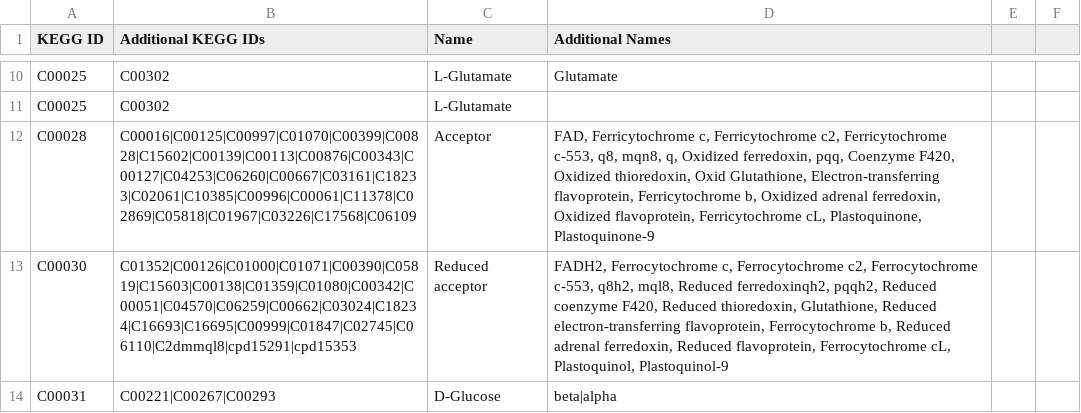
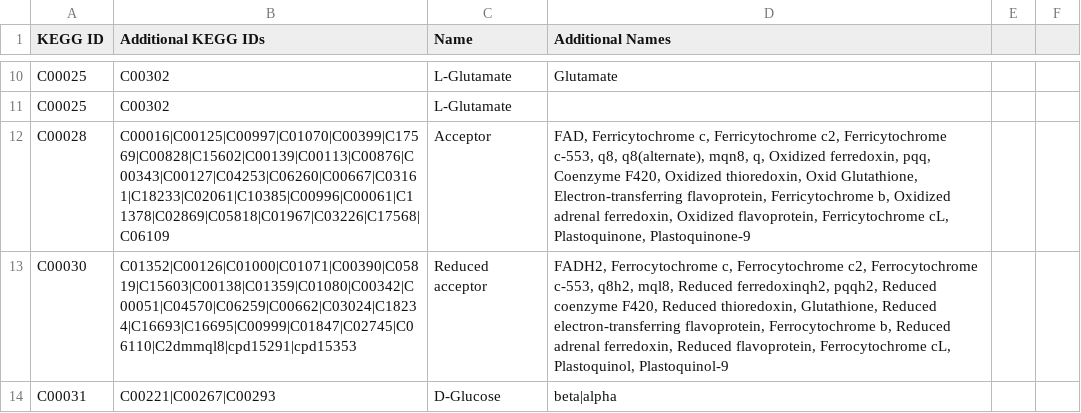
Before and after one commit to desmondlun/MOST, a CSV file: etc/visualization/metabolite_substitutions.csv, drawn as a sheet; only a part is shown, gaps mark what is left out.

Commit message:
Added KEGG IDs

```diff
--- a/etc/visualization/metabolite_substitutions.csv
+++ b/etc/visualization/metabolite_substitutions.csv
@@ -11,3 +11,3 @@ C00025,C00302,L-Glutamate,Glutamate,,
 C00025,C00302,L-Glutamate,,,
-C00028,C00016|C00125|C00997|C01070|C00399|C00828|C15602|C00139|C00113|C00876|C00343|C00127|C04253|C06260|C00667|C03161|C18233|C02061|C10385|C00996|C00061|C11378|C02869|C05818|C01967|C03226|C17568|C06109,Acceptor,"FAD, Ferricytochrome c, Ferricytochrome c2, Ferricytochrome c-553, q8, mqn8, q, Oxidized ferredoxin, pqq, Coenzyme F420, Oxidized thioredoxin, Oxid Glutathione, Electron-transferring flavoprotein, Ferricytochrome b, Oxidized adrenal ferredoxin, Oxidized flavoprotein, Ferricytochrome cL, Plastoquinone, Plastoquinone-9",,
+C00028,C00016|C00125|C00997|C01070|C00399|C17569|C00828|C15602|C00139|C00113|C00876|C00343|C00127|C04253|C06260|C00667|C03161|C18233|C02061|C10385|C00996|C00061|C11378|C02869|C05818|C01967|C03226|C17568|C06109,Acceptor,"FAD, Ferricytochrome c, Ferricytochrome c2, Ferricytochrome c-553, q8, q8(alternate), mqn8, q, Oxidized ferredoxin, pqq, Coenzyme F420, Oxidized thioredoxin, Oxid Glutathione, Electron-transferring flavoprotein, Ferricytochrome b, Oxidized adrenal ferredoxin, Oxidized flavoprotein, Ferricytochrome cL, Plastoquinone, Plastoquinone-9",,
 C00030,C01352|C00126|C01000|C01071|C00390|C05819|C15603|C00138|C01359|C01080|C00342|C00051|C04570|C06259|C00662|C03024|C18234|C16693|C16695|C00999|C01847|C02745|C06110|C2dmmql8|cpd15291|cpd15353,Reduced acceptor,"FADH2, Ferrocytochrome c, Ferrocytochrome c2, Ferrocytochrome c-553, q8h2, mql8, Reduced ferredoxinqh2, pqqh2, Reduced coenzyme F420, Reduced thioredoxin, Glutathione, Reduced electron-transferring flavoprotein, Ferrocytochrome b, Reduced adrenal ferredoxin, Reduced flavoprotein, Ferrocytochrome cL, Plastoquinol, Plastoquinol-9",,
```
Also changed, not shown: 1 other file.
